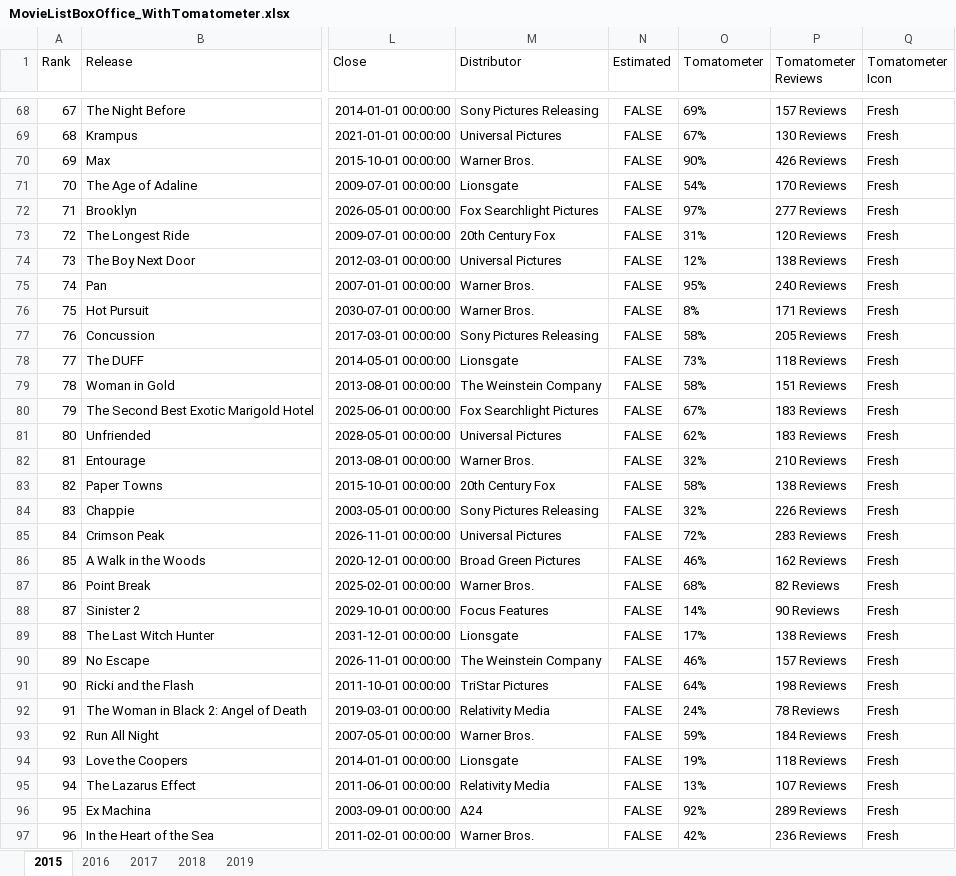
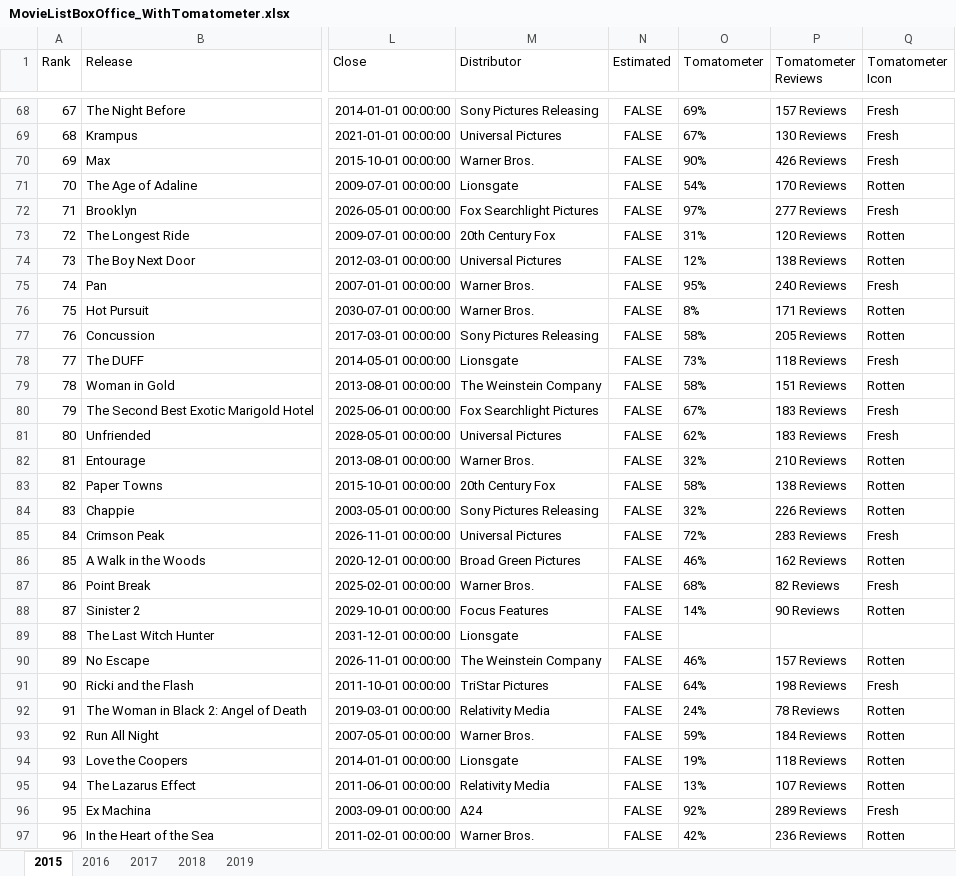
Before and after one commit to SirajuddinOVGU/Group_1_Assignment, an Excel workbook: MovieListBoxOffice_WithTomatometer.xlsx, sheet 2015, drawn as a sheet; only a part is shown, gaps mark what is left out; values as stored, in another font and other column widths than the file's, no borders; the diff covers the shown part only; the diff names each change by its address in the sheet, - before the commit and + after, or states it on an @@ line.

Commit message:
Fixed Tomatometer Icon issue

```diff
--- a/MovieListBoxOffice_WithTomatometer.xlsx (sheet 2015)
+++ b/MovieListBoxOffice_WithTomatometer.xlsx (sheet 2015)
-Q71 (Tomatometer Icon): Fresh
+Q71 (Tomatometer Icon): Rotten
-Q73:Q74 (Tomatometer Icon): Fresh
+Q73:Q74 (Tomatometer Icon): Rotten
-Q76:Q77 (Tomatometer Icon): Fresh
+Q76:Q77 (Tomatometer Icon): Rotten
-Q79 (Tomatometer Icon): Fresh
+Q79 (Tomatometer Icon): Rotten
-Q82:Q84 (Tomatometer Icon): Fresh
+Q82:Q84 (Tomatometer Icon): Rotten
-Q86 (Tomatometer Icon): Fresh
+Q86 (Tomatometer Icon): Rotten
-Q88 (Tomatometer Icon): Fresh
+Q88 (Tomatometer Icon): Rotten
-O89 (Tomatometer): 17%
+O89 (Tomatometer): (empty)
-P89 (Tomatometer Reviews): 138 Reviews
+P89 (Tomatometer Reviews): (empty)
-Q89 (Tomatometer Icon): Fresh
+Q89 (Tomatometer Icon): (empty)
-Q90 (Tomatometer Icon): Fresh
+Q90 (Tomatometer Icon): Rotten
-Q92:Q95 (Tomatometer Icon): Fresh
+Q92:Q95 (Tomatometer Icon): Rotten
-Q97 (Tomatometer Icon): Fresh
+Q97 (Tomatometer Icon): Rotten
```
Also changed, not shown: 61 edited cells elsewhere in this sheet, sheet 2018, sheet 2017, sheet 2016, sheet 2019, 2 other files.
